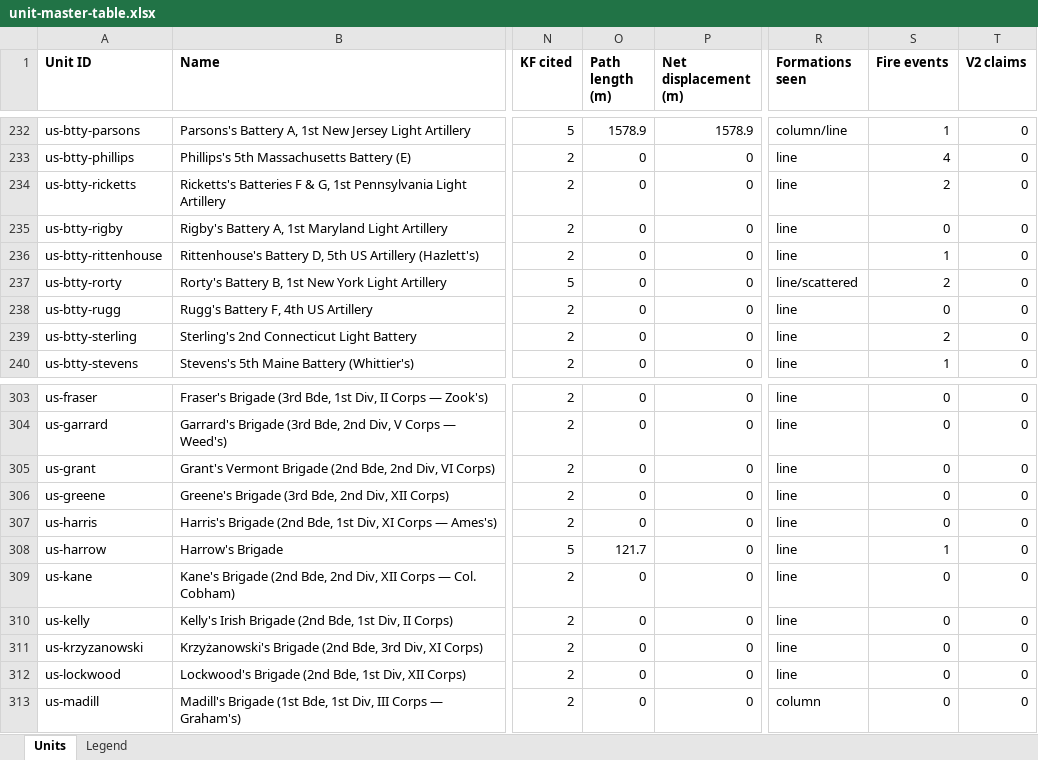
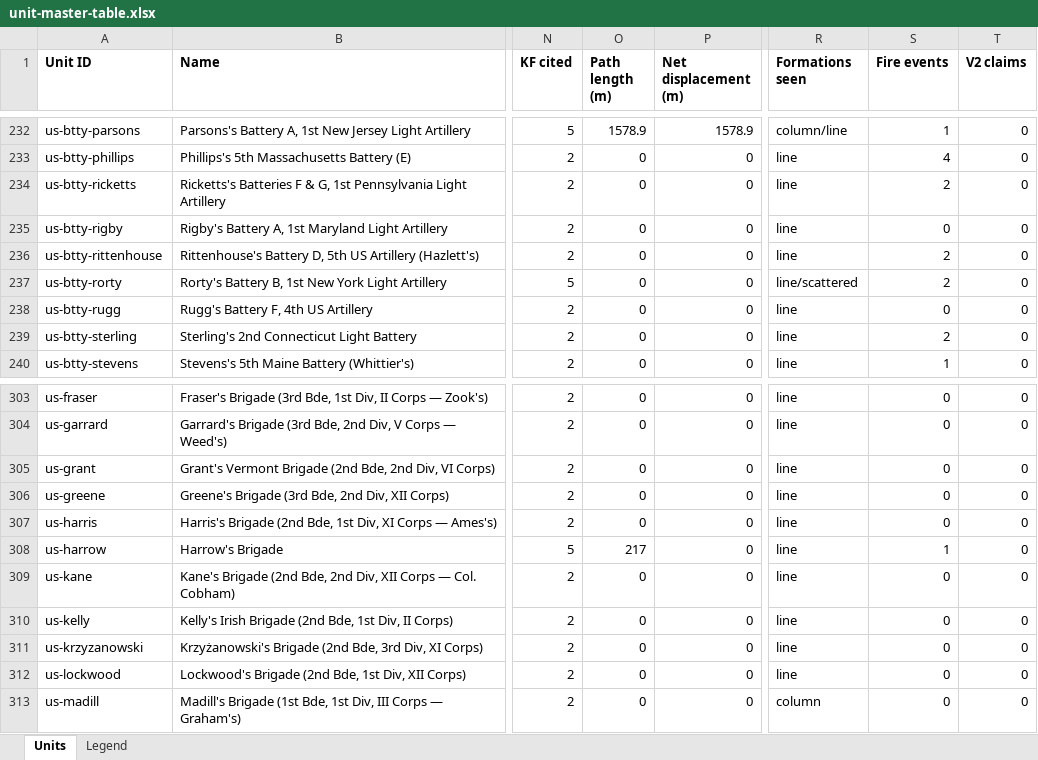
Before and after one commit to wam94/battle-atlas, an Excel workbook: docs/reconstruction/audit/unit-master-table.xlsx, sheet Units, drawn as a sheet; only a part is shown, gaps mark what is left out; values as stored, in another font and other column widths than the file's, no borders; the diff covers the shown part only; the diff names each change by its address in the sheet, - before the commit and + after, or states it on an @@ line.

```diff
--- a/docs/reconstruction/audit/unit-master-table.xlsx (sheet Units)
+++ b/docs/reconstruction/audit/unit-master-table.xlsx (sheet Units)
-S236 (Fire events): 1
+S236 (Fire events): 2
-O308 (Path length (m)): 121.7
+O308 (Path length (m)): 217
```
Also changed, not shown: 27 edited cells elsewhere in this sheet, 3 other files.
